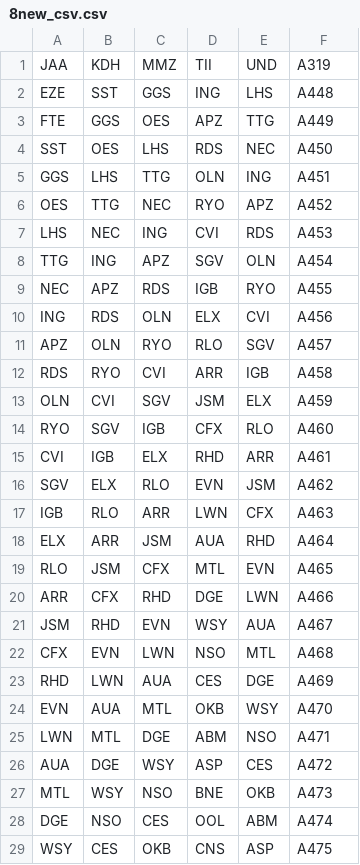
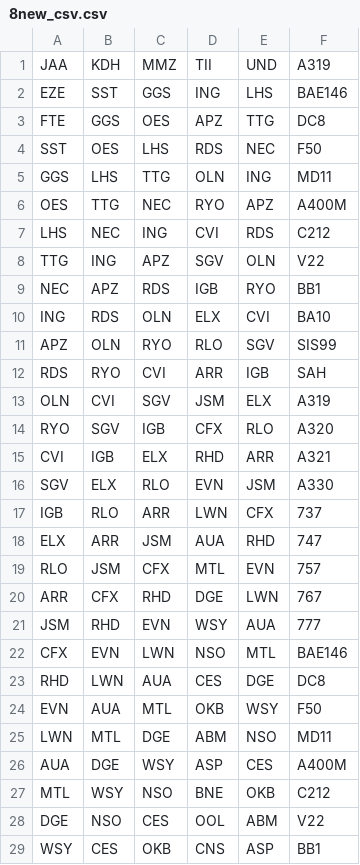
Before and after one commit to colin-c6/Airplanes_Project, a CSV file: airplanes_project/performance_testing/8new_csv.csv, drawn as a sheet; only a part is shown; the diff covers the shown part only.

```diff
--- a/airplanes_project/performance_testing/8new_csv.csv
+++ b/airplanes_project/performance_testing/8new_csv.csv
@@ -1,29 +1,29 @@
 JAA,KDH,MMZ,TII,UND,A319
-EZE,SST,GGS,ING,LHS,A448
-FTE,GGS,OES,APZ,TTG,A449
-SST,OES,LHS,RDS,NEC,A450
-GGS,LHS,TTG,OLN,ING,A451
-OES,TTG,NEC,RYO,APZ,A452
-LHS,NEC,ING,CVI,RDS,A453
-TTG,ING,APZ,SGV,OLN,A454
-NEC,APZ,RDS,IGB,RYO,A455
-ING,RDS,OLN,ELX,CVI,A456
-APZ,OLN,RYO,RLO,SGV,A457
-RDS,RYO,CVI,ARR,IGB,A458
-OLN,CVI,SGV,JSM,ELX,A459
-RYO,SGV,IGB,CFX,RLO,A460
-CVI,IGB,ELX,RHD,ARR,A461
-SGV,ELX,RLO,EVN,JSM,A462
-IGB,RLO,ARR,LWN,CFX,A463
-ELX,ARR,JSM,AUA,RHD,A464
-RLO,JSM,CFX,MTL,EVN,A465
-ARR,CFX,RHD,DGE,LWN,A466
-JSM,RHD,EVN,WSY,AUA,A467
-CFX,EVN,LWN,NSO,MTL,A468
-RHD,LWN,AUA,CES,DGE,A469
-EVN,AUA,MTL,OKB,WSY,A470
-LWN,MTL,DGE,ABM,NSO,A471
-AUA,DGE,WSY,ASP,CES,A472
-MTL,WSY,NSO,BNE,OKB,A473
-DGE,NSO,CES,OOL,ABM,A474
-WSY,CES,OKB,CNS,ASP,A475
+EZE,SST,GGS,ING,LHS,BAE146
+FTE,GGS,OES,APZ,TTG,DC8
+SST,OES,LHS,RDS,NEC,F50
+GGS,LHS,TTG,OLN,ING,MD11
+OES,TTG,NEC,RYO,APZ,A400M
+LHS,NEC,ING,CVI,RDS,C212
+TTG,ING,APZ,SGV,OLN,V22
+NEC,APZ,RDS,IGB,RYO,BB1
+ING,RDS,OLN,ELX,CVI,BA10
+APZ,OLN,RYO,RLO,SGV,SIS99
+RDS,RYO,CVI,ARR,IGB,SAH
+OLN,CVI,SGV,JSM,ELX,A319
+RYO,SGV,IGB,CFX,RLO,A320
+CVI,IGB,ELX,RHD,ARR,A321
+SGV,ELX,RLO,EVN,JSM,A330
+IGB,RLO,ARR,LWN,CFX,737
+ELX,ARR,JSM,AUA,RHD,747
+RLO,JSM,CFX,MTL,EVN,757
+ARR,CFX,RHD,DGE,LWN,767
+JSM,RHD,EVN,WSY,AUA,777
+CFX,EVN,LWN,NSO,MTL,BAE146
+RHD,LWN,AUA,CES,DGE,DC8
+EVN,AUA,MTL,OKB,WSY,F50
+LWN,MTL,DGE,ABM,NSO,MD11
+AUA,DGE,WSY,ASP,CES,A400M
+MTL,WSY,NSO,BNE,OKB,C212
+DGE,NSO,CES,OOL,ABM,V22
+WSY,CES,OKB,CNS,ASP,BB1
```
Also changed, not shown: 100 edited cells elsewhere in this file, airplanes_project/performance_testing/7new_csv.csv, airplanes_project/performance_testing/9new_csv.csv, 13 other files.
